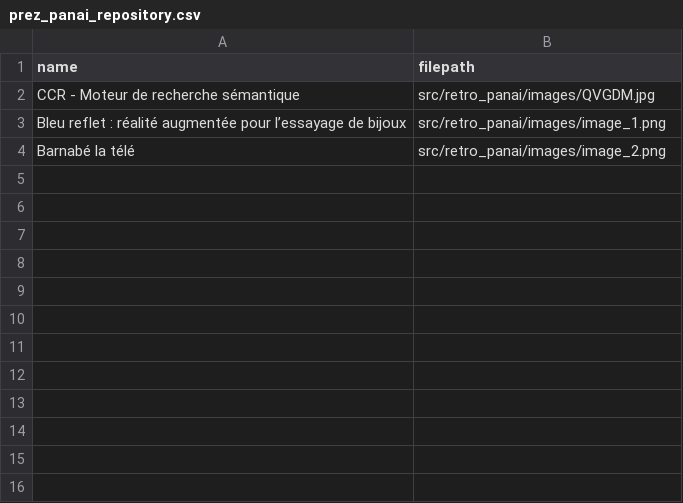
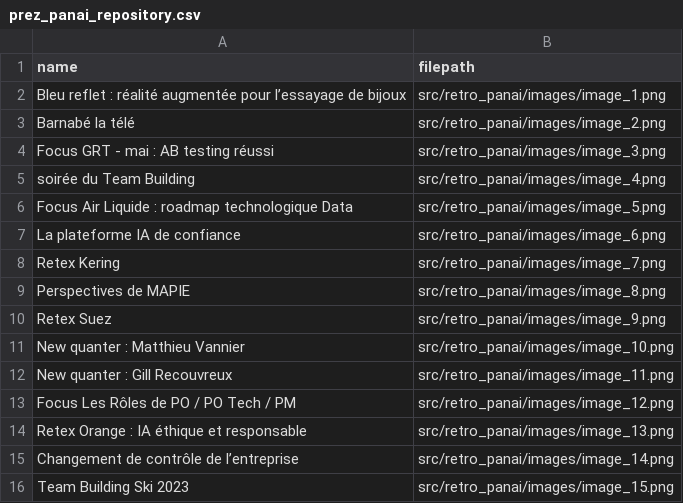
Before and after one commit to benoitLebreton-perso/doccano_on_azure, a CSV file: src/retro_panai/data/prez_panai_repository.csv, drawn as a sheet; removed rows and columns are numbered as before the commit, all else as after; the diff names each change by its address in the sheet, - before the commit and + after, or states it on an @@ line.

```diff
--- a/src/retro_panai/data/prez_panai_repository.csv
+++ b/src/retro_panai/data/prez_panai_repository.csv
-row 2: CCR - Moteur de recherche sémantique | src/retro_panai/images/QVGDM.jpg
+row 4: Focus GRT - mai : AB testing réussi | src/retro_panai/images/image_3.png
+row 5: soirée du Team Building | src/retro_panai/images/image_4.png
+row 6: Focus Air Liquide : roadmap technologique Data | src/retro_panai/images/image_5.png
+row 7: La plateforme IA de confiance | src/retro_panai/images/image_6.png
+row 8: Retex Kering | src/retro_panai/images/image_7.png
+row 9: Perspectives de MAPIE | src/retro_panai/images/image_8.png
+row 10: Retex Suez | src/retro_panai/images/image_9.png
+row 11: New quanter : Matthieu Vannier | src/retro_panai/images/image_10.png
+row 12: New quanter : Gill Recouvreux | src/retro_panai/images/image_11.png
+row 13: Focus Les Rôles de PO / PO Tech / PM | src/retro_panai/images/image_12.png
+row 14: Retex Orange : IA éthique et responsable | src/retro_panai/images/image_13.png
+row 15: Changement de contrôle de l’entreprise | src/retro_panai/images/image_14.png
+row 16: Team Building Ski 2023 | src/retro_panai/images/image_15.png
```
Also changed, not shown: 15 other files.
